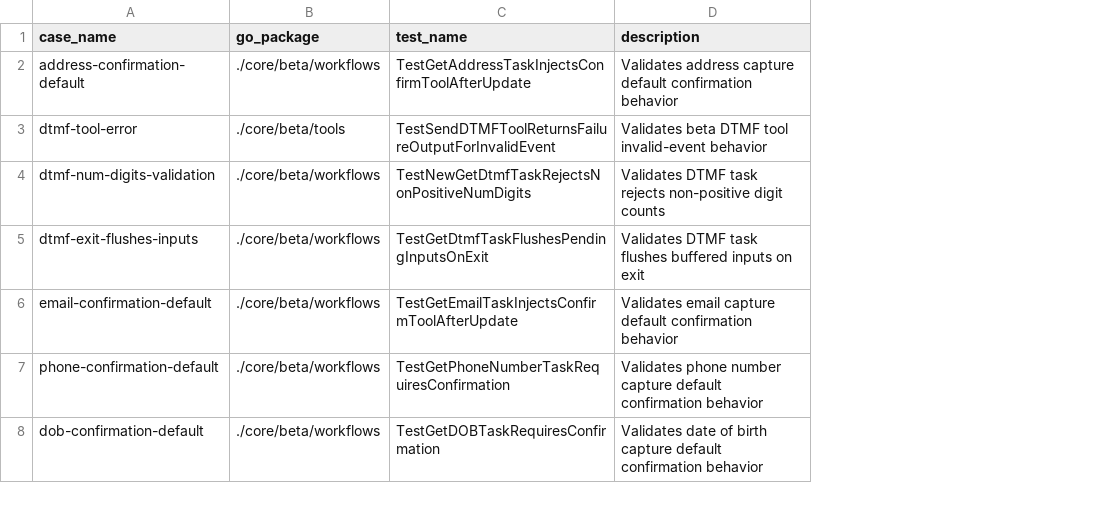
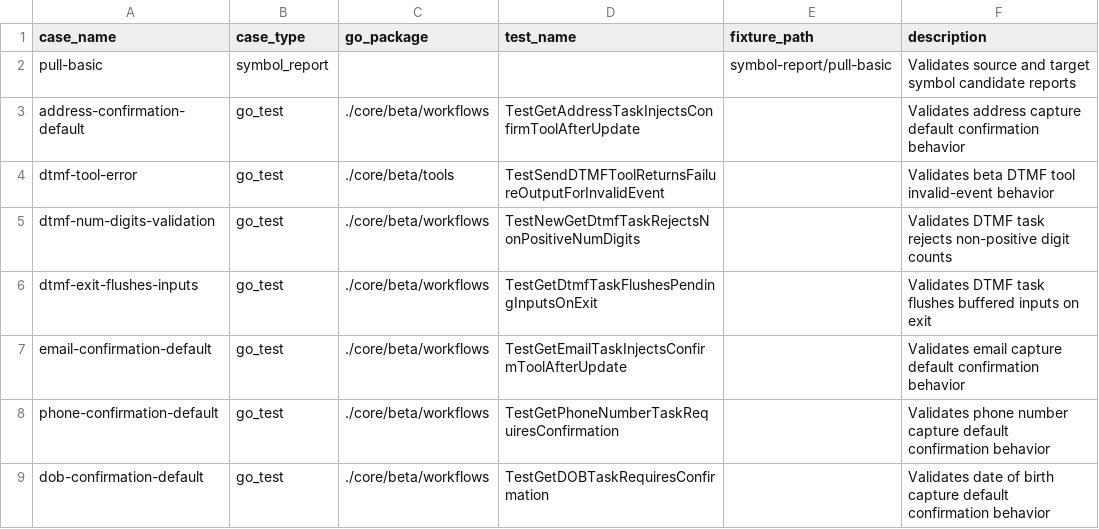
Before and after one commit to cavos-io/rtp-agent, a CSV file: scripts/parity-fixtures/test-cases.csv, drawn as a sheet; only a part is shown; addresses are those after the commit; the diff names each change by its address in the sheet, - before the commit and + after, or states it on an @@ line.

Commit message:
refactor(scripts): consolidate validation fixtures

```diff
--- a/scripts/parity-fixtures/test-cases.csv
+++ b/scripts/parity-fixtures/test-cases.csv
+column B (case_type), rows 3-9: all go_test
+column E (fixture_path), empty
+row 2: pull-basic | symbol_report |  |  | symbol-report/pull-basic | Validates source and target symbol candidate reports
```
Also changed, not shown: 6 other files.
